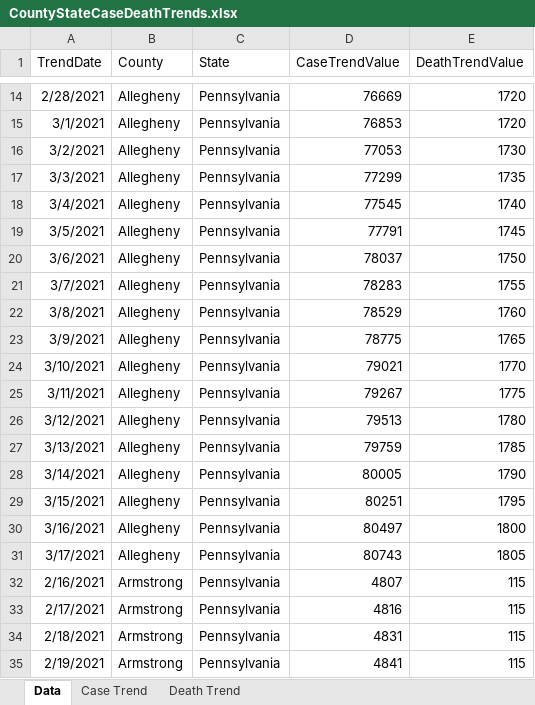
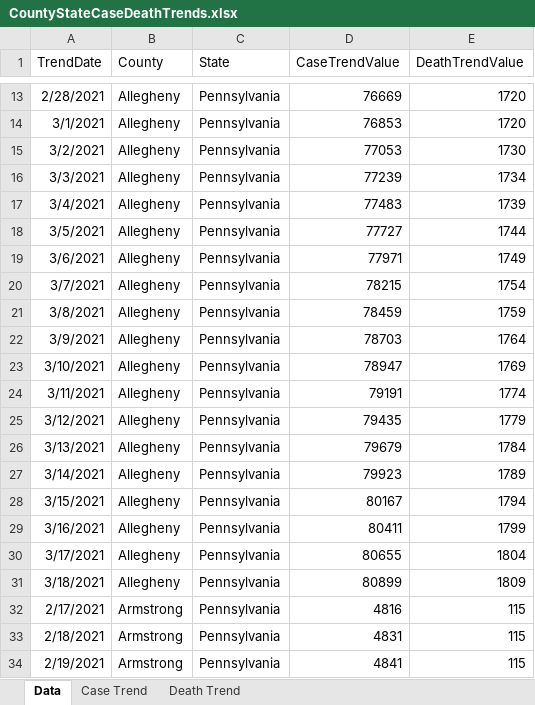
Before and after one commit to mhowe0422/mhowe0422.github.io, an Excel workbook: covid19/data/CountyStateCaseDeathTrends.xlsx, sheet Data, drawn as a sheet; only a part is shown, gaps mark what is left out; values as stored, in another font and other column widths than the file's, no borders; table styles not drawn; removed rows and columns are numbered as before the commit, all else as after; the diff covers the shown part only; the diff names each change by its address in the sheet, - before the commit and + after, or states it on an @@ line.

```diff
--- a/covid19/data/CountyStateCaseDeathTrends.xlsx (sheet Data)
+++ b/covid19/data/CountyStateCaseDeathTrends.xlsx (sheet Data)
-D16 (CaseTrendValue): 77299
+D16 (CaseTrendValue): 77239
-E16 (DeathTrendValue): 1735
+E16 (DeathTrendValue): 1734
-D17 (CaseTrendValue): 77545
+D17 (CaseTrendValue): 77483
-E17 (DeathTrendValue): 1740
+E17 (DeathTrendValue): 1739
-D18 (CaseTrendValue): 77791
+D18 (CaseTrendValue): 77727
-E18 (DeathTrendValue): 1745
+E18 (DeathTrendValue): 1744
-D19 (CaseTrendValue): 78037
+D19 (CaseTrendValue): 77971
-E19 (DeathTrendValue): 1750
+E19 (DeathTrendValue): 1749
-D20 (CaseTrendValue): 78283
+D20 (CaseTrendValue): 78215
-E20 (DeathTrendValue): 1755
+E20 (DeathTrendValue): 1754
-D21 (CaseTrendValue): 78529
+D21 (CaseTrendValue): 78459
-E21 (DeathTrendValue): 1760
+E21 (DeathTrendValue): 1759
-D22 (CaseTrendValue): 78775
+D22 (CaseTrendValue): 78703
-E22 (DeathTrendValue): 1765
+E22 (DeathTrendValue): 1764
-D23 (CaseTrendValue): 79021
+D23 (CaseTrendValue): 78947
-E23 (DeathTrendValue): 1770
+E23 (DeathTrendValue): 1769
-D24 (CaseTrendValue): 79267
+D24 (CaseTrendValue): 79191
-E24 (DeathTrendValue): 1775
+E24 (DeathTrendValue): 1774
-D25 (CaseTrendValue): 79513
+D25 (CaseTrendValue): 79435
-E25 (DeathTrendValue): 1780
+E25 (DeathTrendValue): 1779
-D26 (CaseTrendValue): 79759
+D26 (CaseTrendValue): 79679
-E26 (DeathTrendValue): 1785
+E26 (DeathTrendValue): 1784
-D27 (CaseTrendValue): 80005
+D27 (CaseTrendValue): 79923
-E27 (DeathTrendValue): 1790
+E27 (DeathTrendValue): 1789
-D28 (CaseTrendValue): 80251
+D28 (CaseTrendValue): 80167
-E28 (DeathTrendValue): 1795
+E28 (DeathTrendValue): 1794
-D29 (CaseTrendValue): 80497
+D29 (CaseTrendValue): 80411
-E29 (DeathTrendValue): 1800
+E29 (DeathTrendValue): 1799
-D30 (CaseTrendValue): 80743
+D30 (CaseTrendValue): 80655
-E30 (DeathTrendValue): 1805
+E30 (DeathTrendValue): 1804
-row 32: 2/16/2021 | Armstrong | Pennsylvania | 4807 | 115
+row 31: 3/18/2021 | Allegheny | Pennsylvania | 80899 | 1809
```
Also changed, not shown: 10 added rows, 10 removed rows and 253 edited cells elsewhere in this sheet, charts or pictures, covid19/data/CaseRatio.xlsx, covid19/data/USCaseCount.xlsx, 4 other files.
